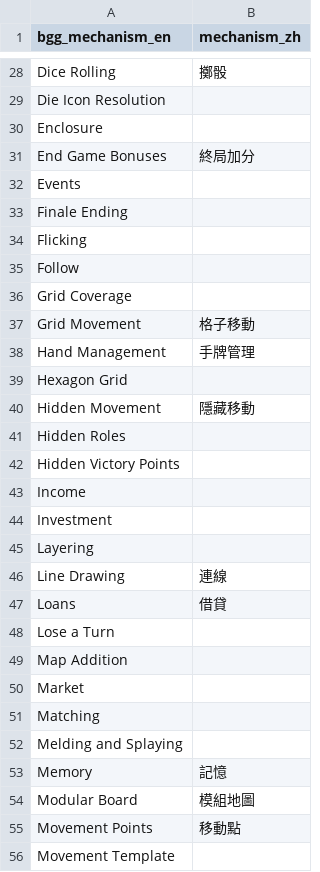
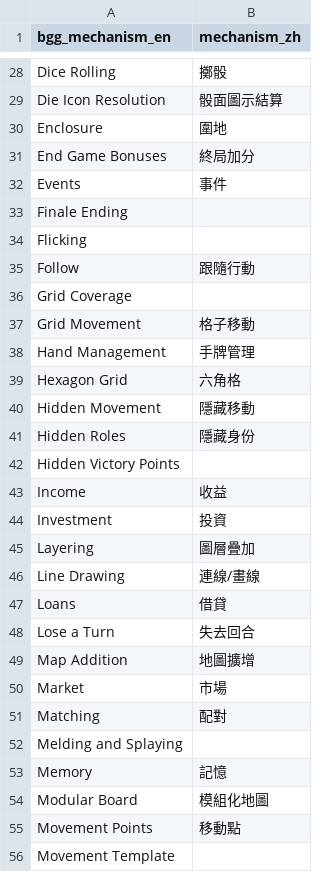
Before and after one commit to TELIFUJ/game-guide-site, a CSV file: data/mechanism_map_candidates.csv, drawn as a sheet; only a part is shown, gaps mark what is left out; the diff covers the shown part only; the diff names each change by its address in the sheet, - before the commit and + after, or states it on an @@ line.

```diff
--- a/data/mechanism_map_candidates.csv
+++ b/data/mechanism_map_candidates.csv
-B29 (mechanism_zh): (empty)
+B29 (mechanism_zh): 骰面圖示結算
-B30 (mechanism_zh): (empty)
+B30 (mechanism_zh): 圍地
-B32 (mechanism_zh): (empty)
+B32 (mechanism_zh): 事件
-B35 (mechanism_zh): (empty)
+B35 (mechanism_zh): 跟隨行動
-B39 (mechanism_zh): (empty)
+B39 (mechanism_zh): 六角格
-B41 (mechanism_zh): (empty)
+B41 (mechanism_zh): 隱藏身份
-B43 (mechanism_zh): (empty)
+B43 (mechanism_zh): 收益
-B44 (mechanism_zh): (empty)
+B44 (mechanism_zh): 投資
-B45 (mechanism_zh): (empty)
+B45 (mechanism_zh): 圖層疊加
-B46 (mechanism_zh): 連線
+B46 (mechanism_zh): 連線/畫線
-B48 (mechanism_zh): (empty)
+B48 (mechanism_zh): 失去回合
-B49 (mechanism_zh): (empty)
+B49 (mechanism_zh): 地圖擴增
-B50 (mechanism_zh): (empty)
+B50 (mechanism_zh): 市場
-B51 (mechanism_zh): (empty)
+B51 (mechanism_zh): 配對
-B54 (mechanism_zh): 模組地圖
+B54 (mechanism_zh): 模組化地圖
```
Also changed, not shown: 38 edited cells elsewhere in this file, 2 other files.
